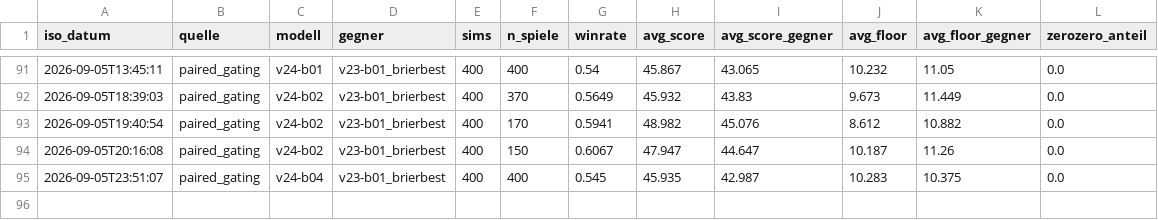
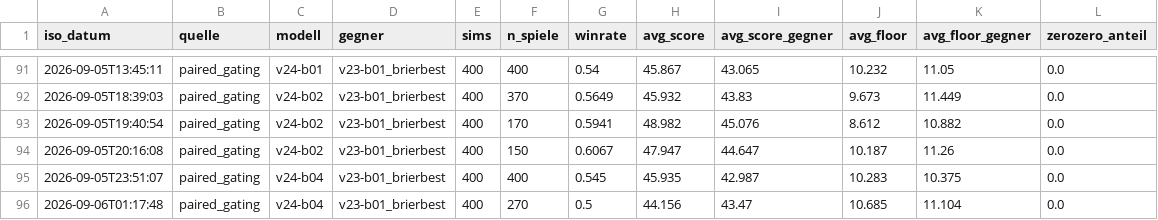
Before and after one commit to artfox1985/mosaic-AI, a CSV file: evaluations/arena_trends.csv, drawn as a sheet; only a part is shown, gaps mark what is left out; the diff names each change by its address in the sheet, - before the commit and + after, or states it on an @@ line.

```diff
--- a/evaluations/arena_trends.csv
+++ b/evaluations/arena_trends.csv
+row 96: 2026-09-06T01:17:48 | paired_gating | v24-b04 | v23-b01_brierbest | 400 | 270 | 0.5 | 44.156 | 43.47 | 10.685 | 11.104 | 0.0
```
Also changed, not shown: 5 other files.
